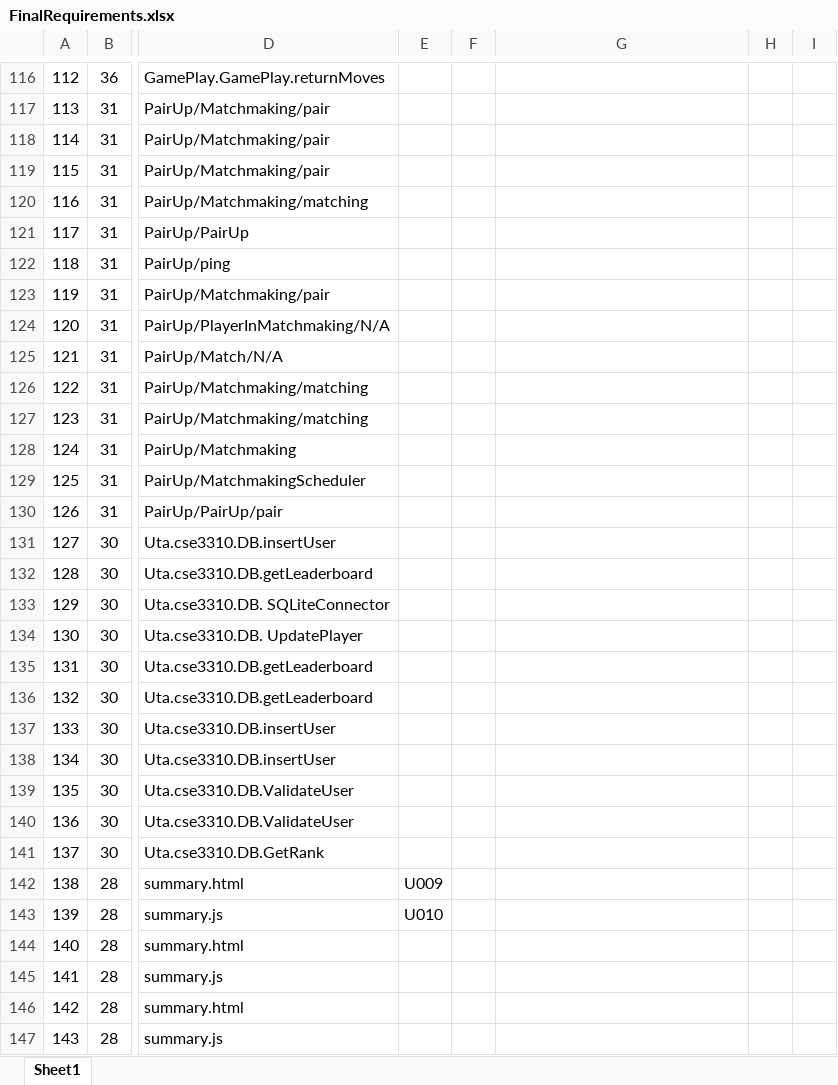
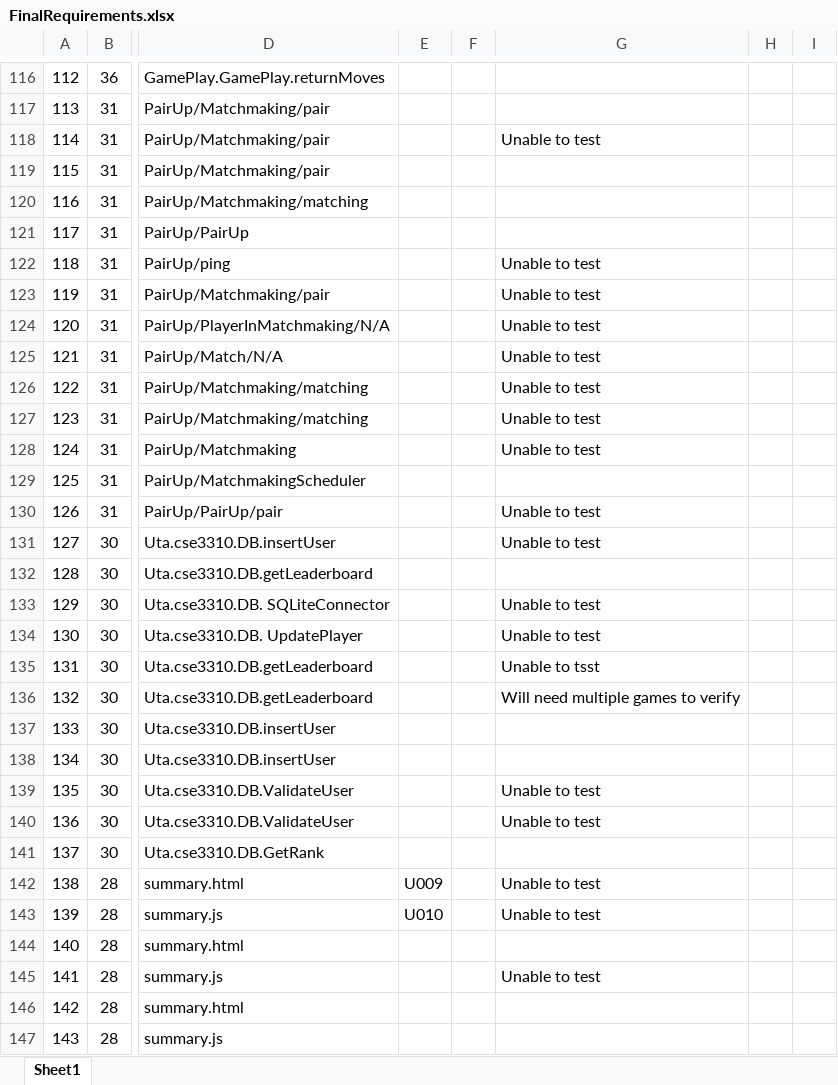
Before and after one commit to utastudents/cse3310-sp25-002, an Excel workbook: FinalRequirements.xlsx, sheet Sheet1, drawn as a sheet; only a part is shown, gaps mark what is left out; values as stored, in another font and other column widths than the file's, no borders; the diff covers the shown part only; the diff names each change by its address in the sheet, - before the commit and + after, or states it on an @@ line.

Commit message:
Previous untestable comments were removed. Readded.

```diff
--- a/FinalRequirements.xlsx (sheet Sheet1)
+++ b/FinalRequirements.xlsx (sheet Sheet1)
-G118: (empty)
+G118: Unable to test
-G122:G128: (empty)
+G122:G128: Unable to test
-G130:G131: (empty)
+G130:G131: Unable to test
-G133:G134: (empty)
+G133:G134: Unable to test
-G135: (empty)
+G135: Unable to tsst
-G136: (empty)
+G136: Will need multiple games to verify
-G139:G140: (empty)
+G139:G140: Unable to test
-G142:G143: (empty)
+G142:G143: Unable to test
-G145: (empty)
+G145: Unable to test
```
Also changed, not shown: 112 edited cells elsewhere in this sheet.
